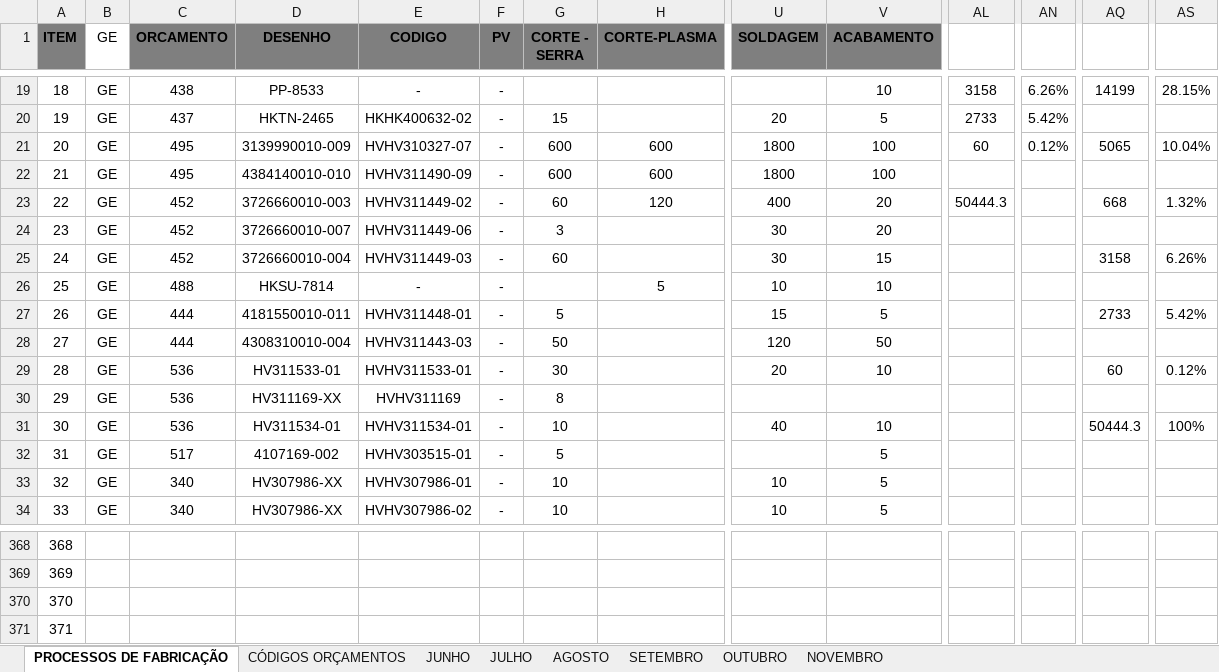
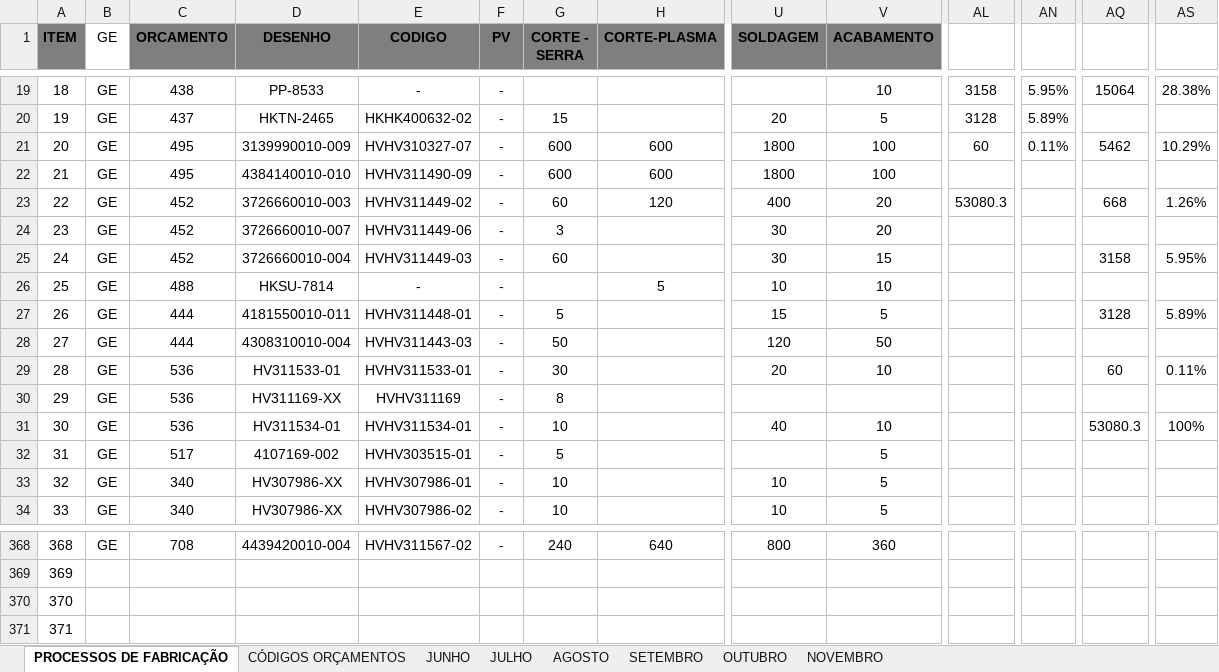
Before and after one commit to MatheusRiosBarcelos/Analise_horas, an Excel workbook: Processos_de_Fabricacao.xlsx, sheet PROCESSOS DE FABRICAÇÃO, drawn as a sheet; only a part is shown, gaps mark what is left out; values as stored, in another font and other column widths than the file's, no borders; the diff covers the shown part only; the diff names each change by its address in the sheet, - before the commit and + after, or states it on an @@ line.

```diff
--- a/Processos_de_Fabricacao.xlsx (sheet PROCESSOS DE FABRICAÇÃO)
+++ b/Processos_de_Fabricacao.xlsx (sheet PROCESSOS DE FABRICAÇÃO)
-AN19: 6.26%
+AN19: 5.95%
-AQ19: 14199
+AQ19: 15064
-AS19: 28.15%
+AS19: 28.38%
-AL20: 2733
+AL20: 3128
-AN20: 5.42%
+AN20: 5.89%
-AN21: 0.12%
+AN21: 0.11%
-AQ21: 5065
+AQ21: 5462
-AS21: 10.04%
+AS21: 10.29%
-AL23: 50444.3
+AL23: 53080.3
-AS23: 1.32%
+AS23: 1.26%
-AS25: 6.26%
+AS25: 5.95%
-AQ27: 2733
+AQ27: 3128
-AS27: 5.42%
+AS27: 5.89%
-AS29: 0.12%
+AS29: 0.11%
-AQ31: 50444.3
+AQ31: 53080.3
-B368 (GE): (empty)
+B368 (GE): GE
-C368 (ORCAMENTO): (empty)
+C368 (ORCAMENTO): 708
-D368 (DESENHO): (empty)
+D368 (DESENHO): 4439420010-004
-E368 (CODIGO): (empty)
+E368 (CODIGO): HVHV311567-02
-F368 (PV): (empty)
+F368 (PV): -
-G368 (CORTE - SERRA): (empty)
+G368 (CORTE - SERRA): 240
-H368 (CORTE-PLASMA): (empty)
+H368 (CORTE-PLASMA): 640
-U368 (SOLDAGEM): (empty)
+U368 (SOLDAGEM): 800
-V368 (ACABAMENTO): (empty)
+V368 (ACABAMENTO): 360
```
Also changed, not shown: 74 edited cells elsewhere in this sheet.
